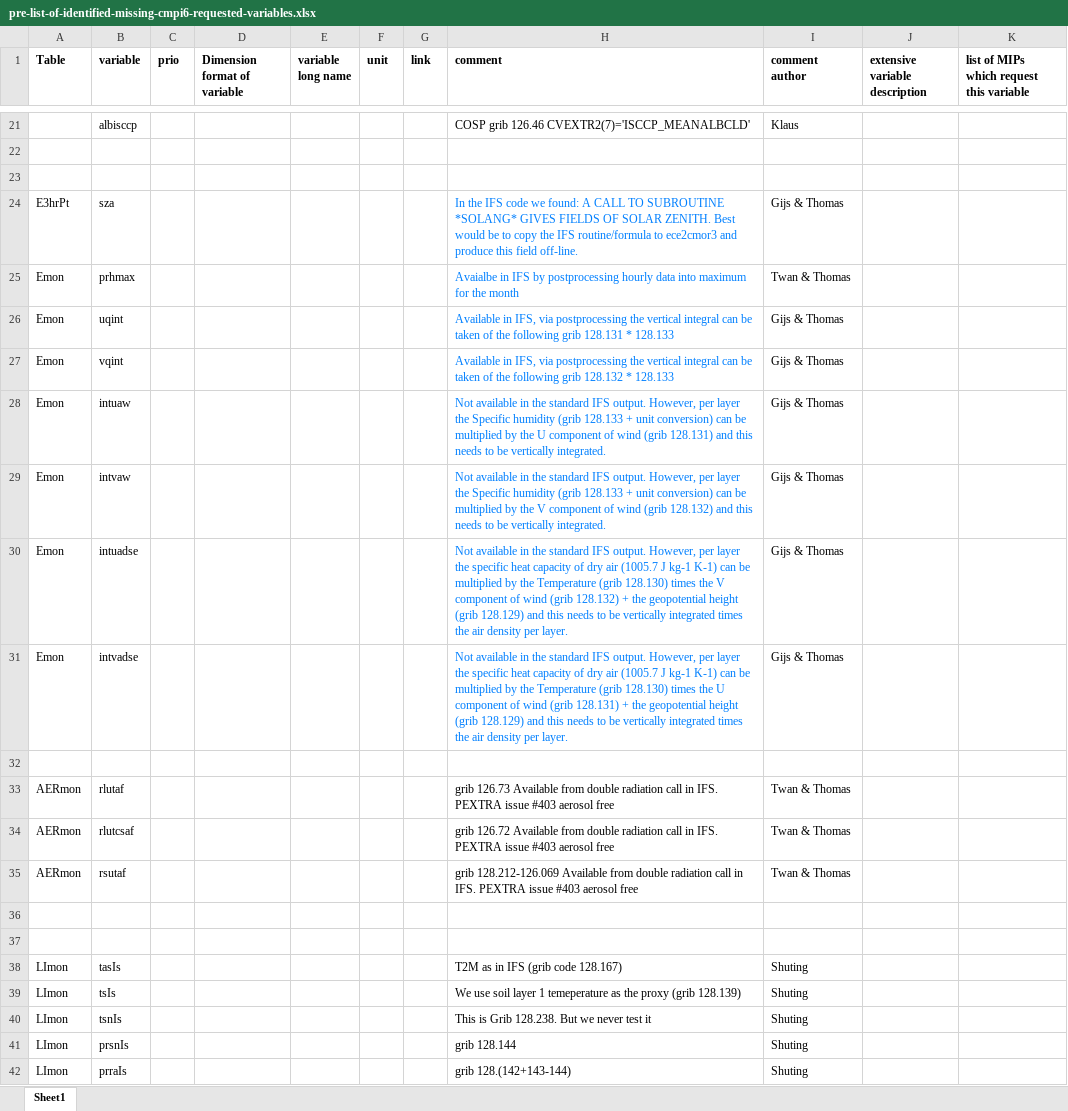
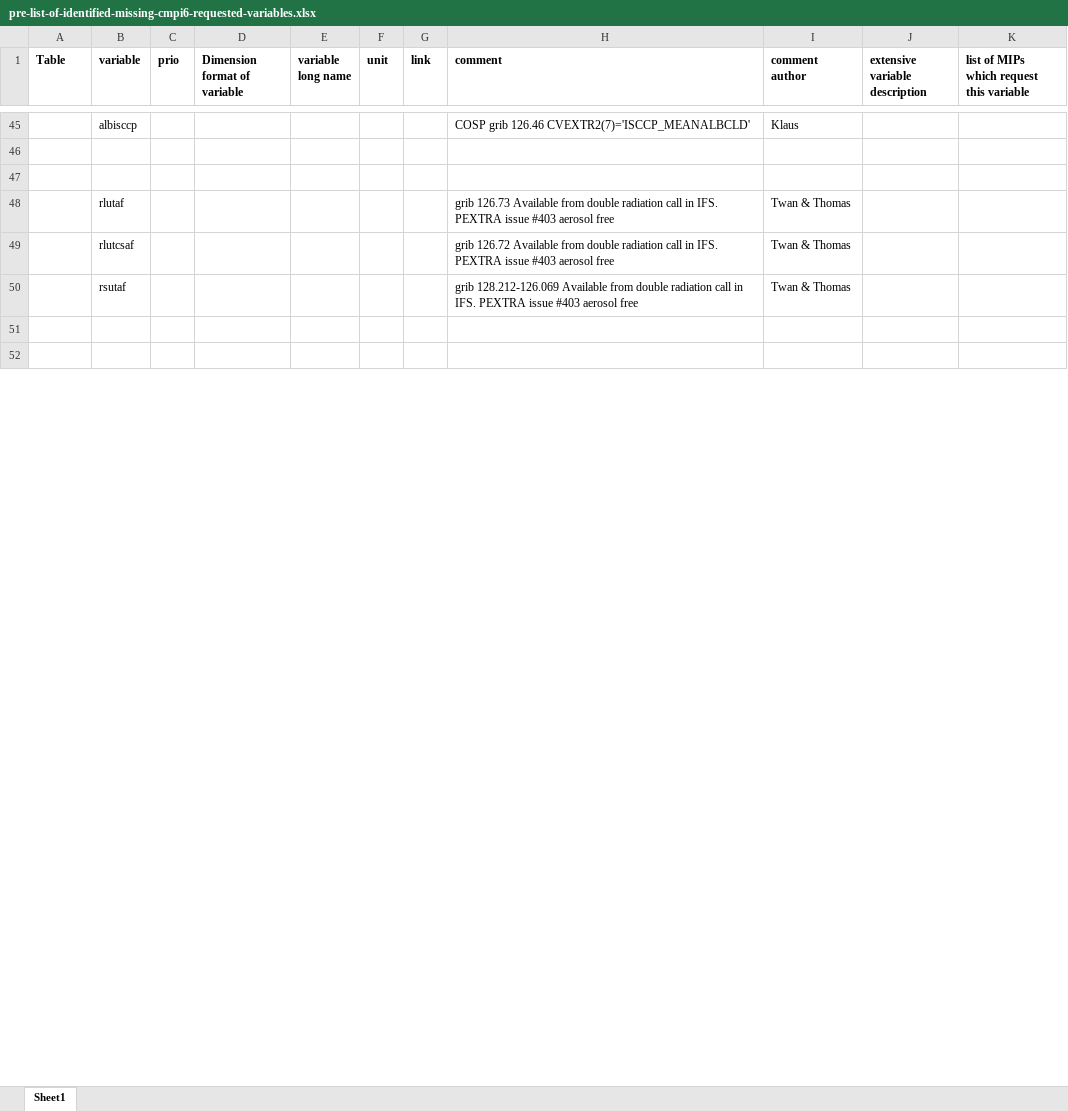
Before and after one commit to EC-Earth/ece2cmor3, an Excel workbook: ece2cmor3/resources/pre-list-of-identified-missing-cmpi6-requested-variables.xlsx, sheet Sheet1, drawn as a sheet; only a part is shown, gaps mark what is left out; values as stored, in another font and other column widths than the file's, no borders; removed rows and columns are numbered as before the commit, all else as after; the diff covers the shown part only; the diff names each change by its address in the sheet, - before the commit and + after, or states it on an @@ line.

```diff
--- a/ece2cmor3/resources/pre-list-of-identified-missing-cmpi6-requested-variables.xlsx (sheet Sheet1)
+++ b/ece2cmor3/resources/pre-list-of-identified-missing-cmpi6-requested-variables.xlsx (sheet Sheet1)
-row 24: E3hrPt | sza |  |  |  |  |  | In the IFS code we found: A CALL TO SUBROUTINE *SOLANG* GIVES FIELDS OF SOLAR ZENITH. Best would be to copy the IFS routine/formula to ece2cmor3 and produce this field off-line. | Gijs & Thomas
-row 25: Emon | prhmax |  |  |  |  |  | Avaialbe in IFS by postprocessing hourly data into maximum for the month | Twan & Thomas
-row 26: Emon | uqint |  |  |  |  |  | Available in IFS, via postprocessing the vertical integral can be taken of the following grib 128.131 * 128.133 | Gijs & Thomas
-row 27: Emon | vqint |  |  |  |  |  | Available in IFS, via postprocessing the vertical integral can be taken of the following grib 128.132 * 128.133 | Gijs & Thomas
-row 28: Emon | intuaw |  |  |  |  |  | Not available in the standard IFS output. However, per layer the Specific humidity (grib 128.133 + unit conversion) can be multiplied by the U component of wind (grib 128.131) and this needs to be vertically integrated. | Gijs & Thomas
-row 29: Emon | intvaw |  |  |  |  |  | Not available in the standard IFS output. However, per layer the Specific humidity (grib 128.133 + unit conversion) can be multiplied by the V component of wind (grib 128.132) and this needs to be vertically integrated. | Gijs & Thomas
-row 30: Emon | intuadse |  |  |  |  |  | Not available in the standard IFS output. However, per layer the specific heat capacity of dry air (1005.7 J kg-1 K-1) can be multiplied by the Temperature (grib 128.130) times the V component of wind (grib 128.132) + the geopotential height (grib 128.129) and this needs to be vertically integrated times the air density per layer. | Gijs & Thomas
-row 31: Emon | intvadse |  |  |  |  |  | Not available in the standard IFS output. However, per layer the specific heat capacity of dry air (1005.7 J kg-1 K-1) can be multiplied by the Temperature (grib 128.130) times the U component of wind (grib 128.131) + the geopotential height (grib 128.129) and this needs to be vertically integrated times the air density per layer. | Gijs & Thomas
-row 32: (empty)
-A48:A50 (Table): AERmon
+A48:A50 (Table): (empty)
-row 38: LImon | tasIs |  |  |  |  |  | T2M as in IFS (grib code 128.167) | Shuting
-row 39: LImon | tsIs |  |  |  |  |  | We use soil layer 1 temeperature as the proxy (grib 128.139) | Shuting
-row 40: LImon | tsnIs |  |  |  |  |  | This is Grib 128.238. But we never test it | Shuting
-row 41: LImon | prsnIs |  |  |  |  |  | grib 128.144 | Shuting
-row 42: LImon | prraIs |  |  |  |  |  | grib 128.(142+143-144) | Shuting
```
Also changed, not shown: 54 added rows, 25 removed rows, 8 moved rows and 43 edited cells elsewhere in this sheet.
